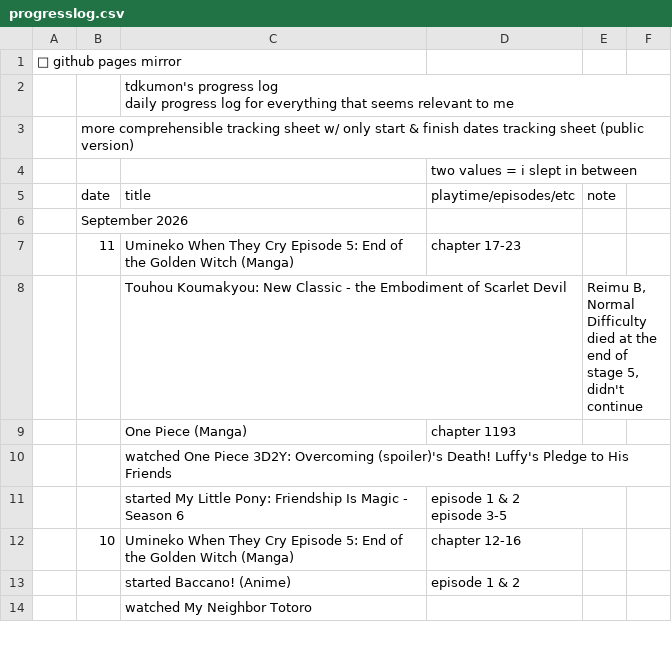
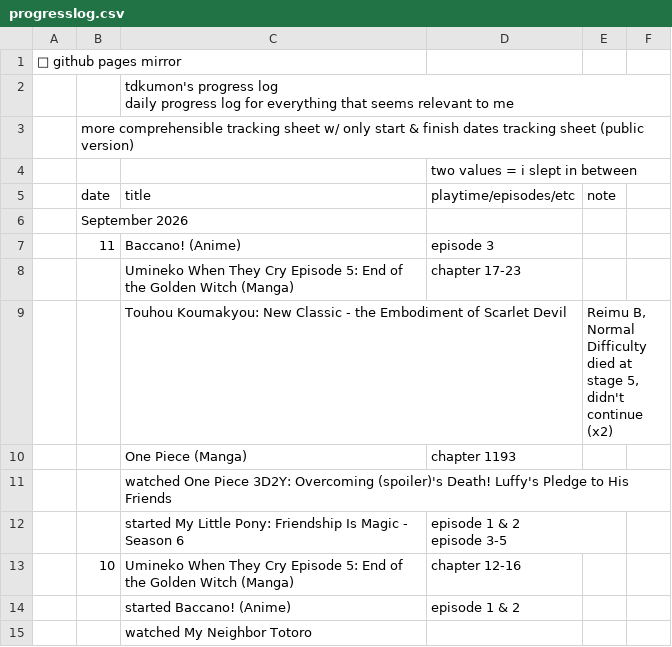
Before and after one commit to tdkumon/google-sheets-mirror, a CSV file: progresslog.csv, drawn as a sheet; only a part is shown.

```diff
--- a/progresslog.csv
+++ b/progresslog.csv
@@ -7,5 +7,6 @@
 "","September 2026","","","","","","","","","","","","","","","","","","","","","","","","","","",""
-"","11","Umineko When They Cry Episode 5: End of the Golden Witch (Manga)","chapter 17-23","","","","","","","","","","","","","","","","","","","","","","","","",""
-"","","Touhou Koumakyou: New Classic - the Embodiment of Scarlet Devil","","Reimu B, Normal Difficulty
-died at the end of stage 5, didn't continue","","","","","","","","","","","","","","","","","","","","","","","",""
+"","11","Baccano! (Anime)","episode 3","","","","","","","","","","","","","","","","","","","","","","","","",""
+"","","Umineko When They Cry Episode 5: End of the Golden Witch (Manga)","chapter 17-23","","","","","","","","","","","","","","","","","","","","","","","","",""
+"","","Touhou Koumakyou: New Classic - the Embodiment of Scarlet Devil","","Reimu B, Normal Difficulty
+died at stage 5, didn't continue (x2)","","","","","","","","","","","","","","","","","","","","","","","",""
 "","","One Piece (Manga)","chapter 1193","","","","","","","","","","","","","","","","","","","","","","","","",""
```
Also changed, not shown: 1 other file.
